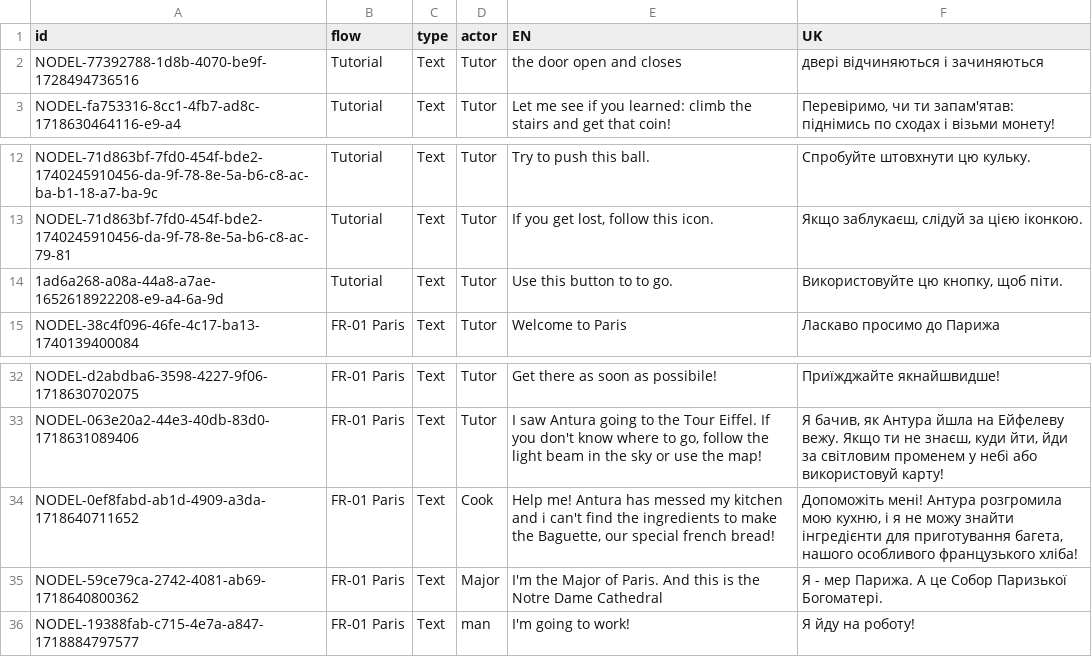
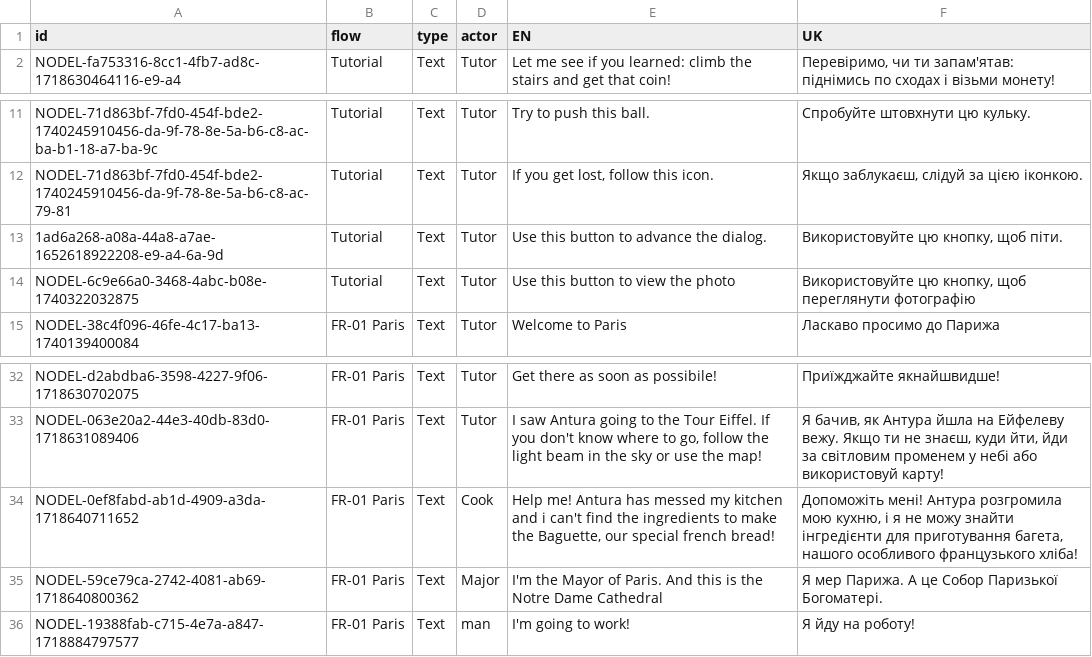
Before and after one commit to vgwb/Antura, a CSV file: _production/discover_translations/csv/Antura-UK.csv, drawn as a sheet; only a part is shown, gaps mark what is left out.

Commit message:
update Discover localization CSV and TTS script to reorganize files

```diff
--- a/_production/discover_translations/csv/Antura-UK.csv
+++ b/_production/discover_translations/csv/Antura-UK.csv
@@ -1,3 +1,2 @@
 id;flow;type;actor;EN;UK
-NODEL-77392788-1d8b-4070-be9f-1728494736516;Tutorial;Text;Tutor;the door open and closes;двері відчиняються і зачиняються
 NODEL-fa753316-8cc1-4fb7-ad8c-1718630464116-e9-a4;Tutorial;Text;Tutor;Let me see if you learned: climb the stairs and get that coin!;Перевіримо, чи ти запам'ятав: піднімись по сходах і візьми монету!
@@ -13,3 +12,4 @@ NODEL-71d863bf-7fd0-454f-bde2-1740245910456-da-9f-78-8e-5a-b6-c8-ac-ba-b1-18-a7-
 NODEL-71d863bf-7fd0-454f-bde2-1740245910456-da-9f-78-8e-5a-b6-c8-ac-79-81;Tutorial;Text;Tutor;If you get lost, follow this icon.;Якщо заблукаєш, слідуй за цією іконкою.
-1ad6a268-a08a-44a8-a7ae-1652618922208-e9-a4-6a-9d;Tutorial;Text;Tutor;Use this button to to go.;Використовуйте цю кнопку, щоб піти.
+1ad6a268-a08a-44a8-a7ae-1652618922208-e9-a4-6a-9d;Tutorial;Text;Tutor;Use this button to advance the dialog.;Використовуйте цю кнопку, щоб піти.
+NODEL-6c9e66a0-3468-4abc-b08e-1740322032875;Tutorial;Text;Tutor;Use this button to view the photo;Використовуйте цю кнопку, щоб переглянути фотографію
 NODEL-38c4f096-46fe-4c17-ba13-1740139400084;FR-01 Paris;Text;Tutor;Welcome to Paris;Ласкаво просимо до Парижа
@@ -34,3 +34,3 @@ NODEL-063e20a2-44e3-40db-83d0-1718631089406;FR-01 Paris;Text;Tutor;I saw Antura
 NODEL-0ef8fabd-ab1d-4909-a3da-1718640711652;FR-01 Paris;Text;Cook;Help me! Antura has messed my kitchen and i can't find the ingredients to make the Baguette, our special french bread!;Допоможіть мені! Антура розгромила мою кухню, і я не можу знайти інгредієнти для приготування багета, нашого особливого французького хліба!
-NODEL-59ce79ca-2742-4081-ab69-1718640800362;FR-01 Paris;Text;Major;I'm the Major of Paris. And this is the Notre Dame Cathedral;Я - мер Парижа. А це Собор Паризької Богоматері.
+NODEL-59ce79ca-2742-4081-ab69-1718640800362;FR-01 Paris;Text;Major;I'm the Mayor of Paris. And this is the Notre Dame Cathedral;Я мер Парижа. А це Собор Паризької Богоматері.
 NODEL-19388fab-c715-4e7a-a847-1718884797577;FR-01 Paris;Text;man;I'm going to work!;Я йду на роботу!
```
Also changed, not shown: _production/discover_translations/csv/Antura-AR.csv, _production/discover_translations/csv/Antura-IT.csv, 6 other files.
